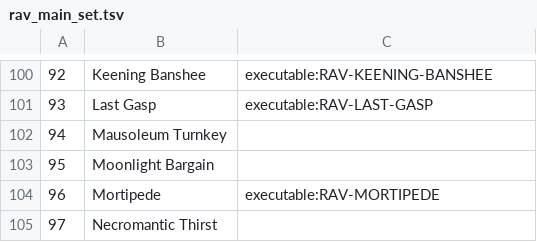
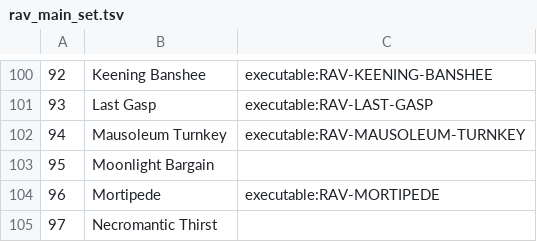
Before and after one commit to JoshuaPurtell/cardbench, a TSV file: varieties/magic/sets/ravnica_city_of_guilds/catalog/rav_main_set.tsv, drawn as a sheet; only a part is shown, gaps mark what is left out.

Commit message:
feat(rav): implement Mausoleum Turnkey ETB slice

```diff
--- a/varieties/magic/sets/ravnica_city_of_guilds/catalog/rav_main_set.tsv
+++ b/varieties/magic/sets/ravnica_city_of_guilds/catalog/rav_main_set.tsv
@@ -101,3 +101,3 @@
 93	Last Gasp	executable:RAV-LAST-GASP
-94	Mausoleum Turnkey
+94	Mausoleum Turnkey	executable:RAV-MAUSOLEUM-TURNKEY
 95	Moonlight Bargain
```
Also changed, not shown: 9 other files.
